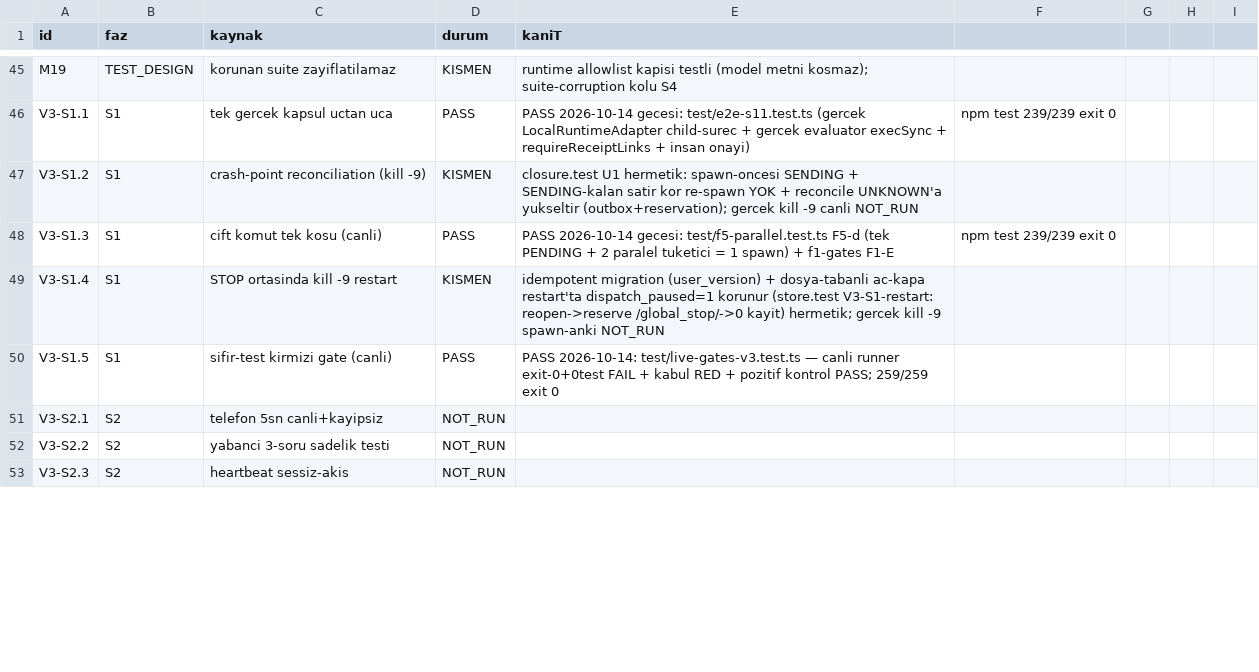
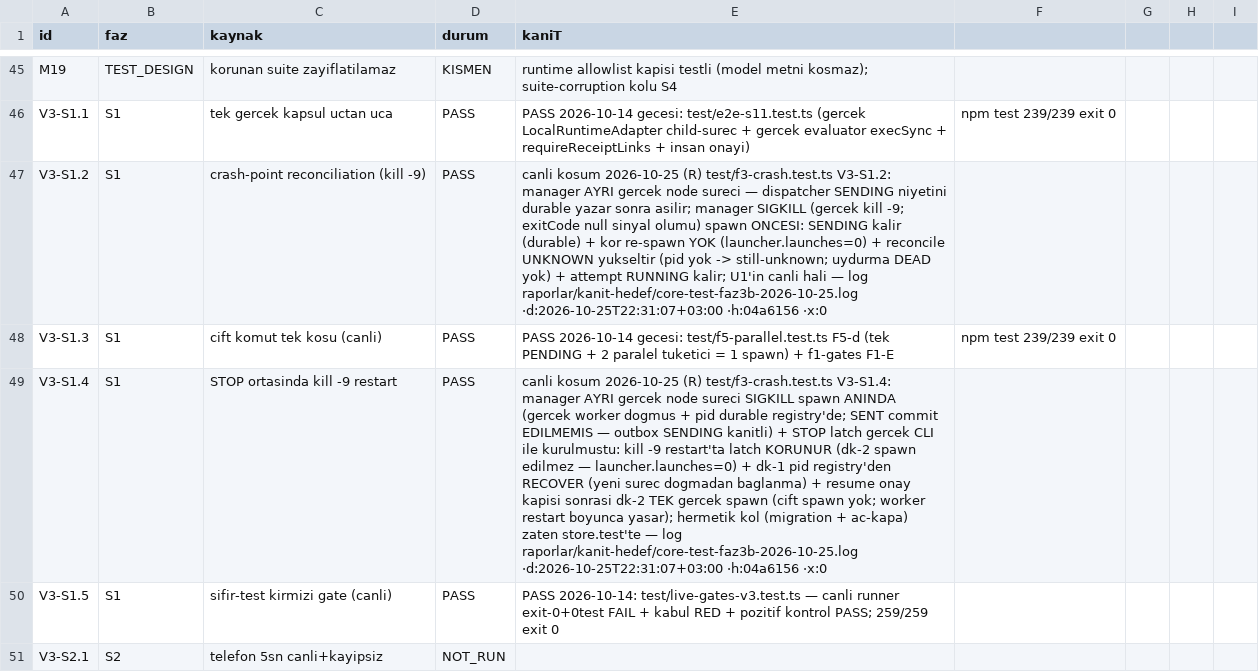
Before and after one commit to javamodu/paseo-plugin, a CSV file: plans/kabul.csv, drawn as a sheet; only a part is shown, gaps mark what is left out; the shorter side is filled out with more unchanged rows; the diff names each change by its address in the sheet, - before the commit and + after, or states it on an @@ line.

```diff
--- a/plans/kabul.csv
+++ b/plans/kabul.csv
-D47 (durum): KISMEN
+D47 (durum): PASS
-E47 (kaniT): closure.test U1 hermetik: spawn-oncesi SENDING + SENDING-kalan satir kor re-spawn YOK + reconcile UNKNOWN'a yukseltir (outbox+reservation); gercek kill -9 canli NOT_RUN
+E47 (kaniT): canli kosum 2026-10-25 (R) test/f3-crash.test.ts V3-S1.2: manager AYRI gercek node sureci — dispatcher SENDING niyetini durable yazar sonra asilir; manager SIGKILL (gercek kill -9; exitCode null sinyal olumu) spawn ONCESI: SENDING kalir (durable) + kor re-spawn YOK (launcher.launches=0) + reconcile UNKNOWN yukseltir (pid yok -> still-unknown; uydurma DEAD yok) + attempt RUNNING kalir; U1'in canli hali — log raporlar/kanit-hedef/core-test-faz3b-2026-10-25.log ·d:2026-10-25T22:31:07+03:00 ·h:04a6156 ·x:0
-D49 (durum): KISMEN
+D49 (durum): PASS
-E49 (kaniT): idempotent migration (user_version) + dosya-tabanli ac-kapa restart'ta dispatch_paused=1 korunur (store.test V3-S1-restart: reopen->reserve /global_stop/->0 kayit) hermetik; gercek kill -9 spawn-anki NOT_RUN
+E49 (kaniT): canli kosum 2026-10-25 (R) test/f3-crash.test.ts V3-S1.4: manager AYRI gercek node sureci SIGKILL spawn ANINDA (gercek worker dogmus + pid durable registry'de; SENT commit EDILMEMIS — outbox SENDING kanitli) + STOP latch gercek CLI ile kurulmustu: kill -9 restart'ta latch KORUNUR (dk-2 spawn edilmez — launcher.launches=0) + dk-1 pid registry'den RECOVER (yeni surec dogmadan baglanma) + resume onay kapisi sonrasi dk-2 TEK gercek spawn (cift spawn yok; worker restart boyunca yasar); hermetik kol (migration + ac-kapa) zaten store.test'te — log raporlar/kanit-hedef/core-test-faz3b-2026-10-25.log ·d:2026-10-25T22:31:07+03:00 ·h:04a6156 ·x:0
```
